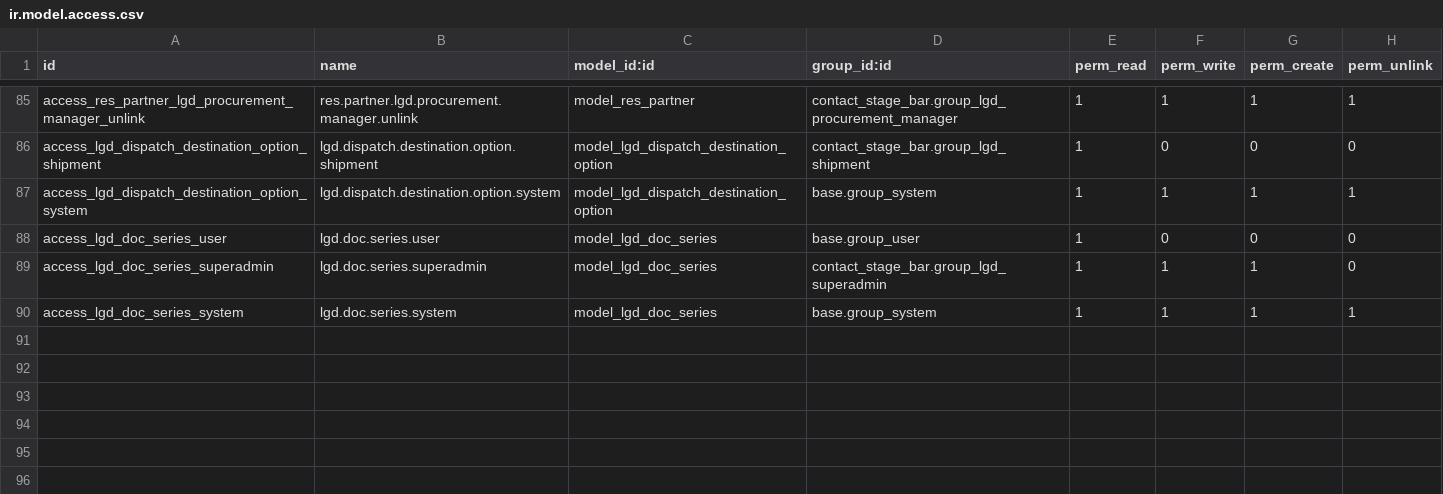
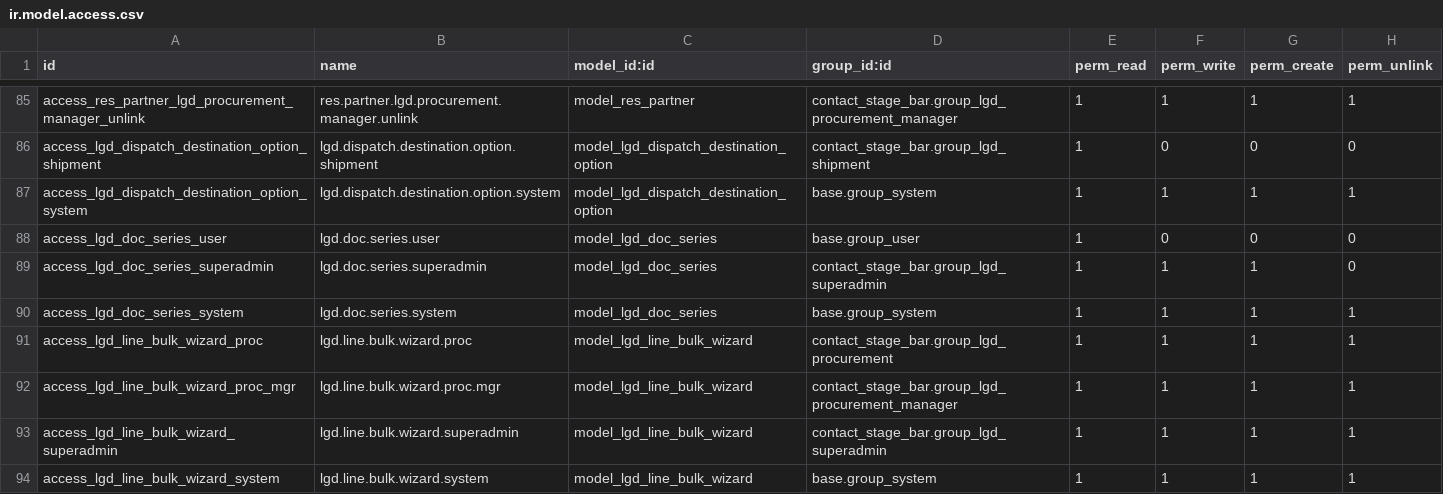
Before and after one commit to Nikhil-AN24/Odoo-18.0_E-Edition, a CSV file: contact_stage_bar/security/ir.model.access.csv, drawn as a sheet; only a part is shown, gaps mark what is left out; the diff names each change by its address in the sheet, - before the commit and + after, or states it on an @@ line.

```diff
--- a/contact_stage_bar/security/ir.model.access.csv
+++ b/contact_stage_bar/security/ir.model.access.csv
+row 91: access_lgd_line_bulk_wizard_proc | lgd.line.bulk.wizard.proc | model_lgd_line_bulk_wizard | contact_stage_bar.group_lgd_procurement | 1 | 1 | 1 | 1
+row 92: access_lgd_line_bulk_wizard_proc_mgr | lgd.line.bulk.wizard.proc.mgr | model_lgd_line_bulk_wizard | contact_stage_bar.group_lgd_procurement_manager | 1 | 1 | 1 | 1
+row 93: access_lgd_line_bulk_wizard_superadmin | lgd.line.bulk.wizard.superadmin | model_lgd_line_bulk_wizard | contact_stage_bar.group_lgd_superadmin | 1 | 1 | 1 | 1
+row 94: access_lgd_line_bulk_wizard_system | lgd.line.bulk.wizard.system | model_lgd_line_bulk_wizard | base.group_system | 1 | 1 | 1 | 1
```
Also changed, not shown: 6 other files.
